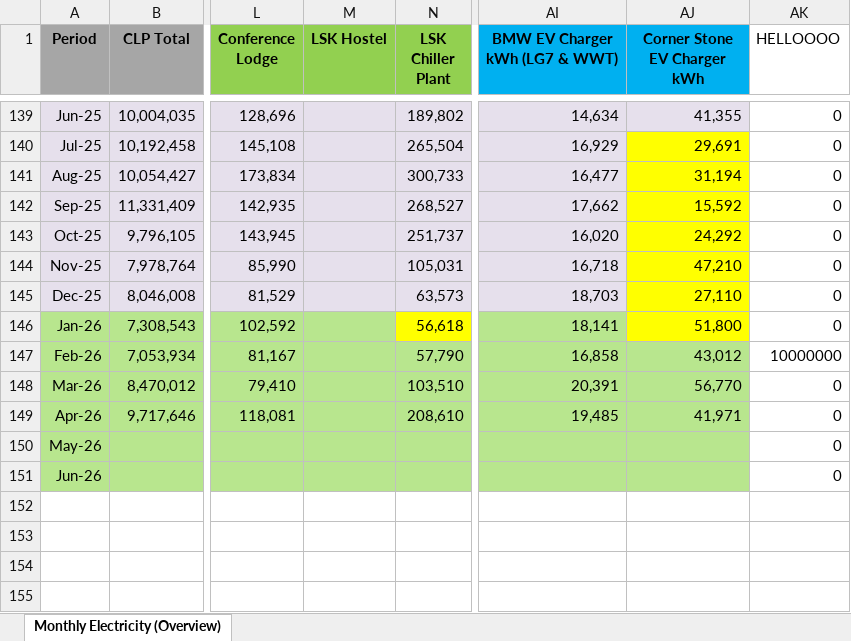
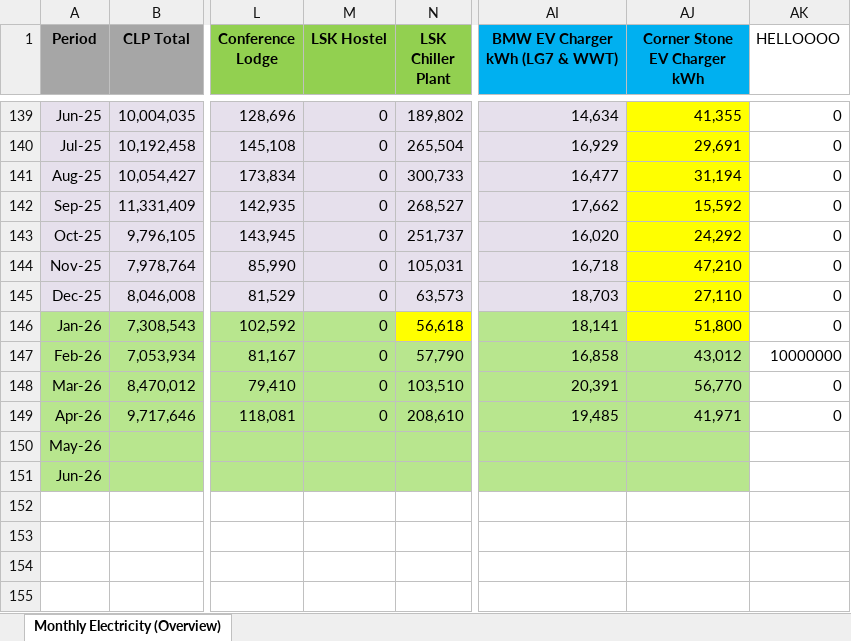
Before and after one commit to ctiffqny/sustainability-data-automation, an Excel workbook: testing_sustainability_data_report_updated.xlsx, sheet Monthly Electricity (Overview), drawn as a sheet; only a part is shown, gaps mark what is left out; values as stored, in another font and other column widths than the file's, no borders; the diff covers the shown part only; the diff names each change by its address in the sheet, - before the commit and + after, or states it on an @@ line.

Commit message:
jul6 yaml + waste trial
- adapted yaml
- changed checking data range from basing on today to last month that updates in source
- created yaml template and tested on nixon waste reports
- fixed convert tonnes to kg (this took 2 hours)

```diff
--- a/testing_sustainability_data_report_updated.xlsx (sheet Monthly Electricity (Overview))
+++ b/testing_sustainability_data_report_updated.xlsx (sheet Monthly Electricity (Overview))
-M139:M149 (LSK Hostel): (empty)
+M139:M149 (LSK Hostel): 0
-AJ139 fill: #E6E0EC
+AJ139 fill: #FFFF00
-AK150:AK151 (HELLOOOO): 0
+AK150:AK151 (HELLOOOO): (empty)
```
Also changed, not shown: 27 edited cells and cell formats elsewhere in this sheet, testing_electricity_202604_highlighted.xlsx, 9 other files.
